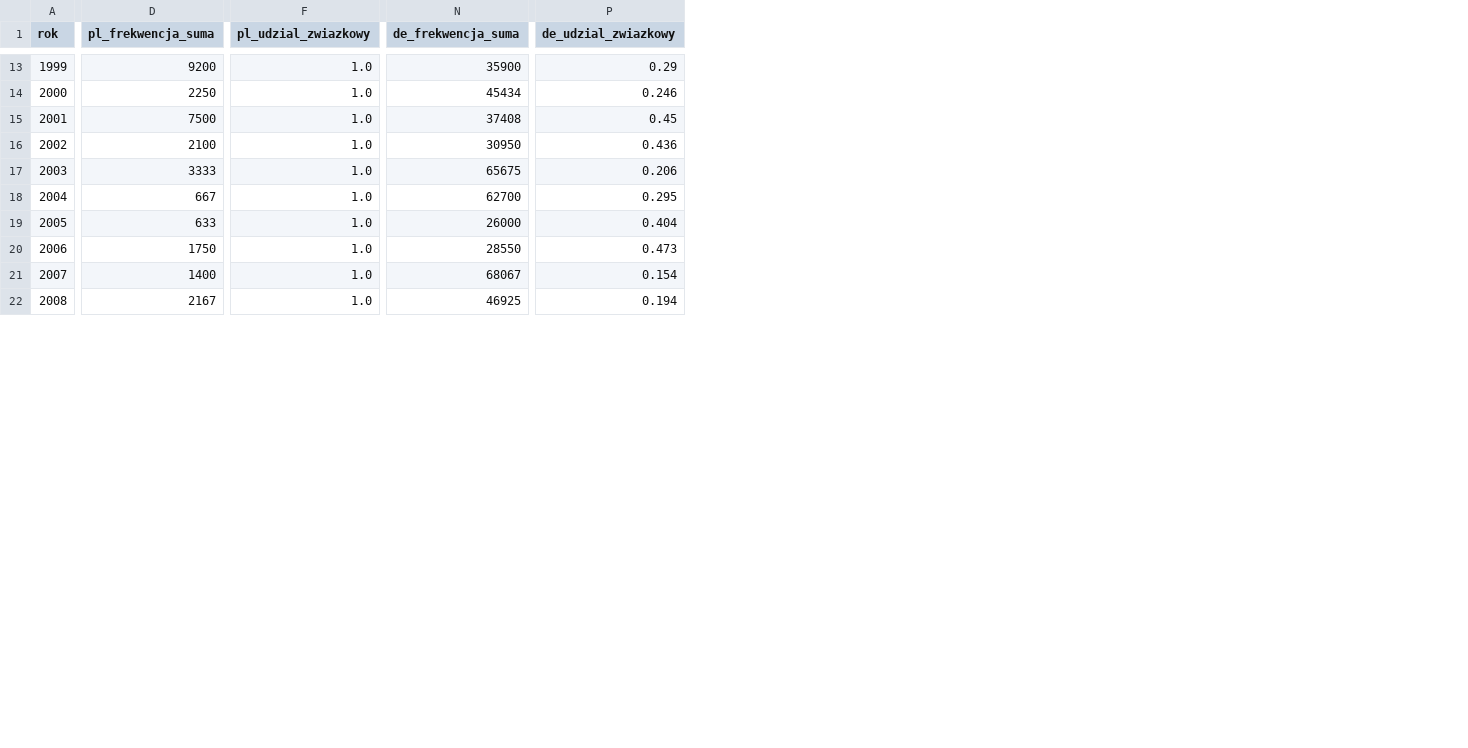
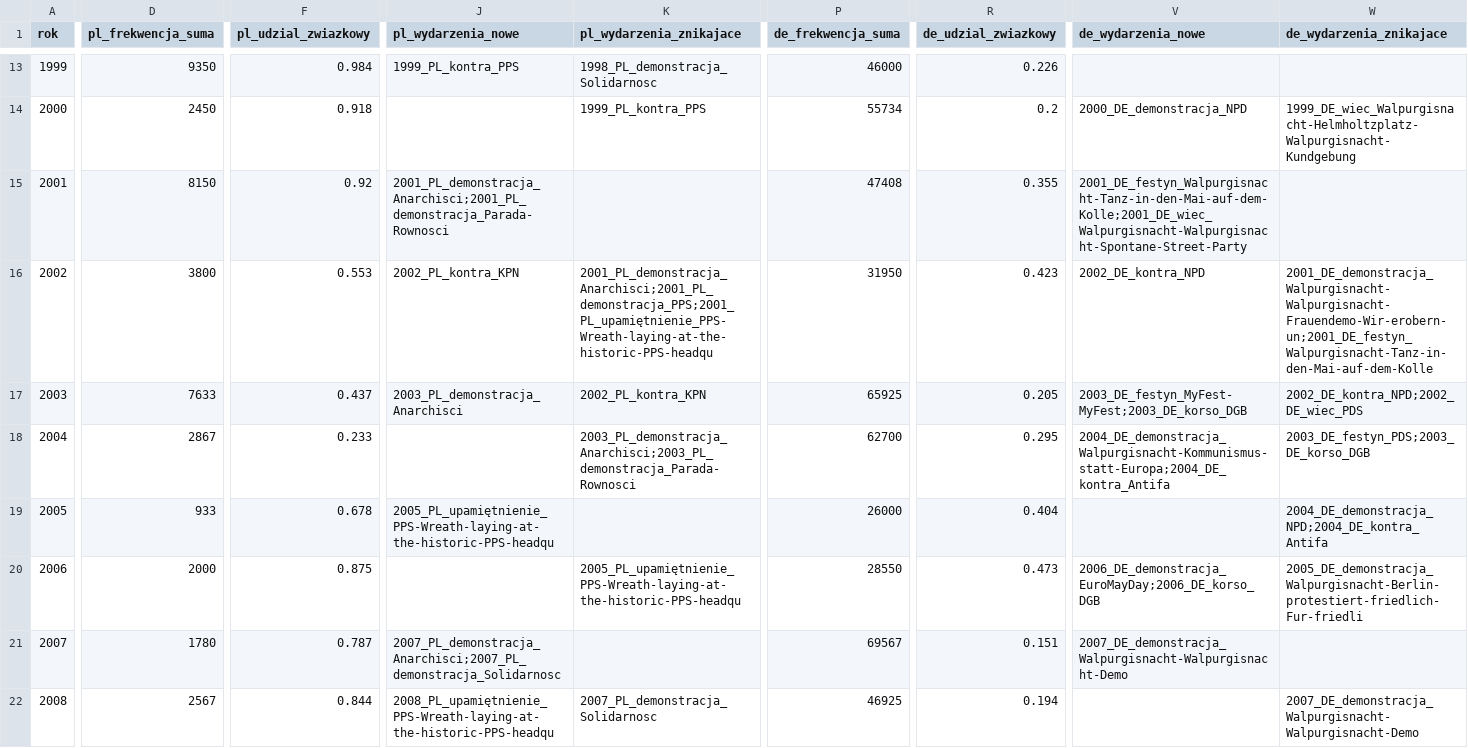
Before and after one commit to paweldow1/1.-Maja, a CSV file: pipeline/output/pole.csv, drawn as a sheet; only a part is shown, gaps mark what is left out; addresses are those after the commit; the diff covers the shown part only; the diff names each change by its address in the sheet, - before the commit and + after, or states it on an @@ line.

```diff
--- a/pipeline/output/pole.csv
+++ b/pipeline/output/pole.csv
+column J (pl_wydarzenia_nowe), rows 13-22: 1999_PL_kontra_PPS |  | 2001_PL_demonstracja_Anarchisci;2001_PL_demonstracja_Parada-Rownosci | 2002_PL_kontra_KPN | 2003_PL_demonstracja_Anarchisci |  | 2005_PL_upamiętnienie_PPS-Wreath-laying-at-the-historic-PPS-headqu |  | 2007_PL_demonstracja_Anarchisci;2007_PL_demonstracja_Solidarnosc | 2008_PL_upamiętnienie_PPS-Wreath-laying-at-the-historic-PPS-headqu
+column K (pl_wydarzenia_znikajace), rows 13-22: 1998_PL_demonstracja_Solidarnosc | 1999_PL_kontra_PPS |  | 2001_PL_demonstracja_Anarchisci;2001_PL_demonstracja_PPS;2001_PL_upamiętnienie_PPS-Wreath-laying-at-the-historic-PPS-headqu | 2002_PL_kontra_KPN | 2003_PL_demonstracja_Anarchisci;2003_PL_demonstracja_Parada-Rownosci |  | 2005_PL_upamiętnienie_PPS-Wreath-laying-at-the-historic-PPS-headqu |  | 2007_PL_demonstracja_Solidarnosc
+column V (de_wydarzenia_nowe), rows 14-21: 2000_DE_demonstracja_NPD | 2001_DE_festyn_Walpurgisnacht-Tanz-in-den-Mai-auf-dem-Kolle;2001_DE_wiec_Walpurgisnacht-Walpurgisnacht-Spontane-Street-Party | 2002_DE_kontra_NPD | 2003_DE_festyn_MyFest-MyFest;2003_DE_korso_DGB | 2004_DE_demonstracja_Walpurgisnacht-Kommunismus-statt-Europa;2004_DE_kontra_Antifa |  | 2006_DE_demonstracja_EuroMayDay;2006_DE_korso_DGB | 2007_DE_demonstracja_Walpurgisnacht-Walpurgisnacht-Demo
+column W (de_wydarzenia_znikajace), rows 14-22: 1999_DE_wiec_Walpurgisnacht-Helmholtzplatz-Walpurgisnacht-Kundgebung |  | 2001_DE_demonstracja_Walpurgisnacht-Walpurgisnacht-Frauendemo-Wir-erobern-un;2001_DE_festyn_Walpurgisnacht-Tanz-in-den-Mai-auf-dem-Kolle | 2002_DE_kontra_NPD;2002_DE_wiec_PDS | 2003_DE_festyn_PDS;2003_DE_korso_DGB | 2004_DE_demonstracja_NPD;2004_DE_kontra_Antifa | 2005_DE_demonstracja_Walpurgisnacht-Berlin-protestiert-friedlich-Fur-friedli |  | 2007_DE_demonstracja_Walpurgisnacht-Walpurgisnacht-Demo
-D13 (pl_frekwencja_suma): 9200
+D13 (pl_frekwencja_suma): 9350
-F13 (pl_udzial_zwiazkowy): 1.0
+F13 (pl_udzial_zwiazkowy): 0.984
-P13 (de_frekwencja_suma): 35900
+P13 (de_frekwencja_suma): 46000
-R13 (de_udzial_zwiazkowy): 0.29
+R13 (de_udzial_zwiazkowy): 0.226
-D14 (pl_frekwencja_suma): 2250
+D14 (pl_frekwencja_suma): 2450
-F14 (pl_udzial_zwiazkowy): 1.0
+F14 (pl_udzial_zwiazkowy): 0.918
-P14 (de_frekwencja_suma): 45434
+P14 (de_frekwencja_suma): 55734
-R14 (de_udzial_zwiazkowy): 0.246
+R14 (de_udzial_zwiazkowy): 0.2
-D15 (pl_frekwencja_suma): 7500
+D15 (pl_frekwencja_suma): 8150
-F15 (pl_udzial_zwiazkowy): 1.0
+F15 (pl_udzial_zwiazkowy): 0.92
-P15 (de_frekwencja_suma): 37408
+P15 (de_frekwencja_suma): 47408
-R15 (de_udzial_zwiazkowy): 0.45
+R15 (de_udzial_zwiazkowy): 0.355
-D16 (pl_frekwencja_suma): 2100
+D16 (pl_frekwencja_suma): 3800
-F16 (pl_udzial_zwiazkowy): 1.0
+F16 (pl_udzial_zwiazkowy): 0.553
-P16 (de_frekwencja_suma): 30950
+P16 (de_frekwencja_suma): 31950
-R16 (de_udzial_zwiazkowy): 0.436
+R16 (de_udzial_zwiazkowy): 0.423
-D17 (pl_frekwencja_suma): 3333
+D17 (pl_frekwencja_suma): 7633
-F17 (pl_udzial_zwiazkowy): 1.0
+F17 (pl_udzial_zwiazkowy): 0.437
-P17 (de_frekwencja_suma): 65675
+P17 (de_frekwencja_suma): 65925
-R17 (de_udzial_zwiazkowy): 0.206
+R17 (de_udzial_zwiazkowy): 0.205
-D18 (pl_frekwencja_suma): 667
+D18 (pl_frekwencja_suma): 2867
-F18 (pl_udzial_zwiazkowy): 1.0
+F18 (pl_udzial_zwiazkowy): 0.233
-D19 (pl_frekwencja_suma): 633
+D19 (pl_frekwencja_suma): 933
-F19 (pl_udzial_zwiazkowy): 1.0
+F19 (pl_udzial_zwiazkowy): 0.678
-D20 (pl_frekwencja_suma): 1750
+D20 (pl_frekwencja_suma): 2000
-F20 (pl_udzial_zwiazkowy): 1.0
+F20 (pl_udzial_zwiazkowy): 0.875
-D21 (pl_frekwencja_suma): 1400
+D21 (pl_frekwencja_suma): 1780
-F21 (pl_udzial_zwiazkowy): 1.0
+F21 (pl_udzial_zwiazkowy): 0.787
-P21 (de_frekwencja_suma): 68067
+P21 (de_frekwencja_suma): 69567
-R21 (de_udzial_zwiazkowy): 0.154
+R21 (de_udzial_zwiazkowy): 0.151
-D22 (pl_frekwencja_suma): 2167
+D22 (pl_frekwencja_suma): 2567
-F22 (pl_udzial_zwiazkowy): 1.0
+F22 (pl_udzial_zwiazkowy): 0.844
```
Also changed, not shown: 5 removed rows and 72 edited cells elsewhere in this file, pipeline/output/tylko_mapa.csv, pipeline/output/wydarzenia.csv, 5 other files.
